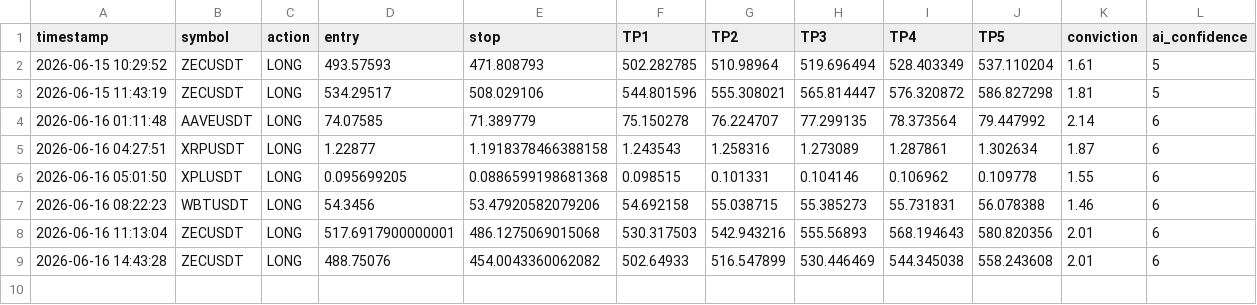
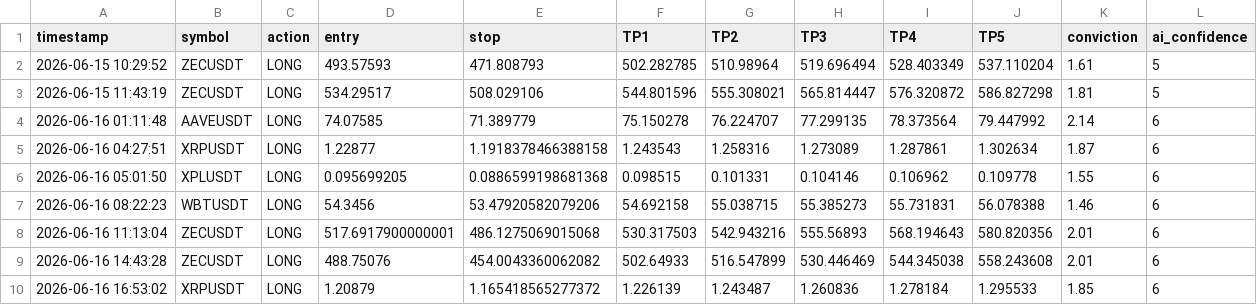
Before and after one commit to mrakbar8175-blip/Crypto-signal-bot, a CSV file: trade_log.csv, drawn as a sheet.

```diff
--- a/trade_log.csv
+++ b/trade_log.csv
@@ -9 +9,2 @@ timestamp,symbol,action,entry,stop,TP1,TP2,TP3,TP4,TP5,conviction,ai_confidence
 2026-06-16 14:43:28,ZECUSDT,LONG,488.75076,454.0043360062082,502.64933,516.547899,530.446469,544.345038,558.243608,2.01,6
+2026-06-16 16:53:02,XRPUSDT,LONG,1.20879,1.165418565277372,1.226139,1.243487,1.260836,1.278184,1.295533,1.85,6
```
Also changed, not shown: open_trades.csv, 1 other file.
